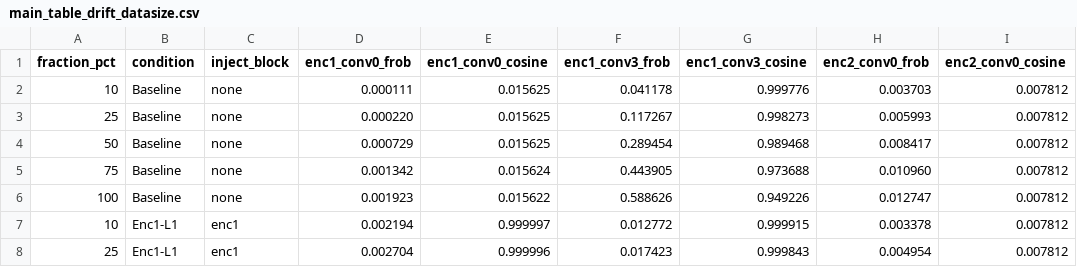
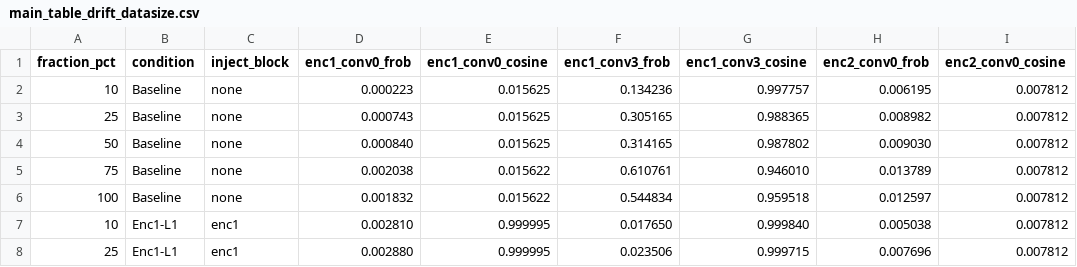
Before and after one commit to rajshreeee/xrai-texture, a CSV file: src/models/xai-stdunet-tompei-datasize/output/kernel_drift_datasize/main_table_drift_datasize.csv, drawn as a sheet; only a part is shown; the diff covers the shown part only.

```diff
--- a/src/models/xai-stdunet-tompei-datasize/output/kernel_drift_datasize/main_table_drift_datasize.csv
+++ b/src/models/xai-stdunet-tompei-datasize/output/kernel_drift_datasize/main_table_drift_datasize.csv
@@ -1,8 +1,8 @@
 fraction_pct,condition,inject_block,enc1_conv0_frob,enc1_conv0_cosine,enc1_conv3_frob,enc1_conv3_cosine,enc2_conv0_frob,enc2_conv0_cosine
-10,Baseline,none,0.000111,0.015625,0.041178,0.999776,0.003703,0.007812
-25,Baseline,none,0.000220,0.015625,0.117267,0.998273,0.005993,0.007812
-50,Baseline,none,0.000729,0.015625,0.289454,0.989468,0.008417,0.007812
-75,Baseline,none,0.001342,0.015624,0.443905,0.973688,0.010960,0.007812
-100,Baseline,none,0.001923,0.015622,0.588626,0.949226,0.012747,0.007812
-10,Enc1-L1,enc1,0.002194,0.999997,0.012772,0.999915,0.003378,0.007812
-25,Enc1-L1,enc1,0.002704,0.999996,0.017423,0.999843,0.004954,0.007812
+10,Baseline,none,0.000223,0.015625,0.134236,0.997757,0.006195,0.007812
+25,Baseline,none,0.000743,0.015625,0.305165,0.988365,0.008982,0.007812
+50,Baseline,none,0.000840,0.015625,0.314165,0.987802,0.009030,0.007812
+75,Baseline,none,0.002038,0.015622,0.610761,0.946010,0.013789,0.007812
+100,Baseline,none,0.001832,0.015622,0.544834,0.959518,0.012597,0.007812
+10,Enc1-L1,enc1,0.002810,0.999995,0.017650,0.999840,0.005038,0.007812
+25,Enc1-L1,enc1,0.002880,0.999995,0.023506,0.999715,0.007696,0.007812
```
Also changed, not shown: 12 edited cells elsewhere in this file, src/models/xai-stdunet-tompei-datasize/output/kernel_drift_datasize/c1_enc1conv0_injected_vs_baseline.csv, 34 other files.
